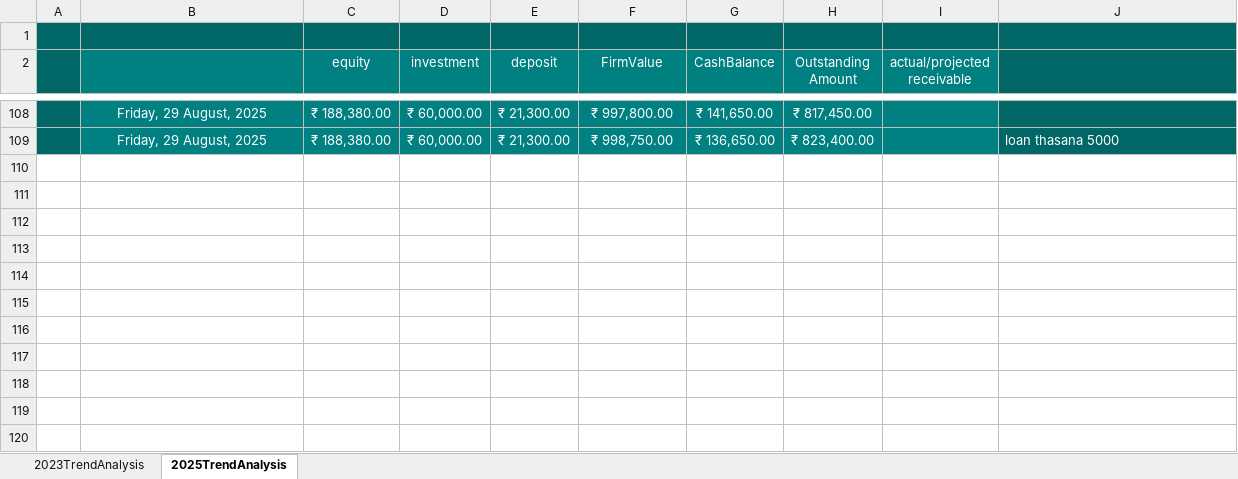
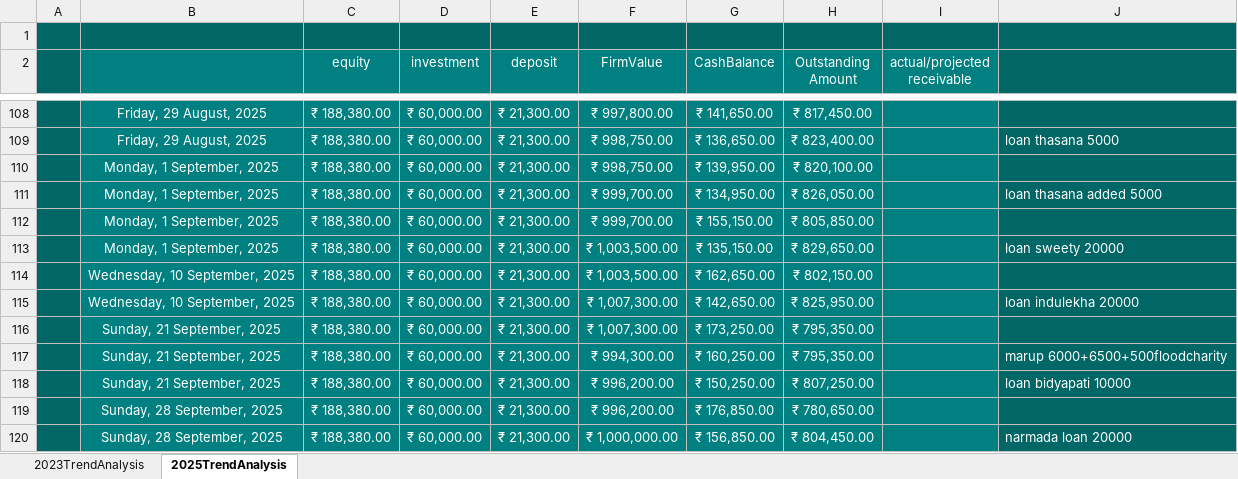
Before and after one commit to aboongm/tungfamFinance, an Excel workbook: trendAnalysis.xlsx, sheet 2025TrendAnalysis, drawn as a sheet; only a part is shown, gaps mark what is left out; values as stored, in another font and other column widths than the file's, no borders; charts and pictures not drawn; the diff names each change by its address in the sheet, - before the commit and + after, or states it on an @@ line.

```diff
--- a/trendAnalysis.xlsx (sheet 2025TrendAnalysis)
+++ b/trendAnalysis.xlsx (sheet 2025TrendAnalysis)
+row 110:  | Monday, 1 September, 2025 | ₹ 188,380.00 | ₹ 60,000.00 | ₹ 21,300.00 | ₹ 998,750.00 | ₹ 139,950.00 | ₹ 820,100.00
+row 111:  | Monday, 1 September, 2025 | ₹ 188,380.00 | ₹ 60,000.00 | ₹ 21,300.00 | ₹ 999,700.00 | ₹ 134,950.00 | ₹ 826,050.00 |  | loan thasana added 5000
+row 112:  | Monday, 1 September, 2025 | ₹ 188,380.00 | ₹ 60,000.00 | ₹ 21,300.00 | ₹ 999,700.00 | ₹ 155,150.00 | ₹ 805,850.00
+row 113:  | Monday, 1 September, 2025 | ₹ 188,380.00 | ₹ 60,000.00 | ₹ 21,300.00 | ₹ 1,003,500.00 | ₹ 135,150.00 | ₹ 829,650.00 |  | loan sweety 20000
+row 114:  | Wednesday, 10 September, 2025 | ₹ 188,380.00 | ₹ 60,000.00 | ₹ 21,300.00 | ₹ 1,003,500.00 | ₹ 162,650.00 | ₹ 802,150.00
+row 115:  | Wednesday, 10 September, 2025 | ₹ 188,380.00 | ₹ 60,000.00 | ₹ 21,300.00 | ₹ 1,007,300.00 | ₹ 142,650.00 | ₹ 825,950.00 |  | loan indulekha 20000
+row 116:  | Sunday, 21 September, 2025 | ₹ 188,380.00 | ₹ 60,000.00 | ₹ 21,300.00 | ₹ 1,007,300.00 | ₹ 173,250.00 | ₹ 795,350.00
+row 117:  | Sunday, 21 September, 2025 | ₹ 188,380.00 | ₹ 60,000.00 | ₹ 21,300.00 | ₹ 994,300.00 | ₹ 160,250.00 | ₹ 795,350.00 |  | marup 6000+6500+500floodcharity
+row 118:  | Sunday, 21 September, 2025 | ₹ 188,380.00 | ₹ 60,000.00 | ₹ 21,300.00 | ₹ 996,200.00 | ₹ 150,250.00 | ₹ 807,250.00 |  | loan bidyapati 10000
+row 119:  | Sunday, 28 September, 2025 | ₹ 188,380.00 | ₹ 60,000.00 | ₹ 21,300.00 | ₹ 996,200.00 | ₹ 176,850.00 | ₹ 780,650.00
+row 120:  | Sunday, 28 September, 2025 | ₹ 188,380.00 | ₹ 60,000.00 | ₹ 21,300.00 | ₹ 1,000,000.00 | ₹ 156,850.00 | ₹ 804,450.00 |  | narmada loan 20000
```
Also changed, not shown: LoanOfficer-A/2023/130 kiranmala.xlsx, LoanOfficer-A/2023/131 denita.xlsx, 37 other files.
